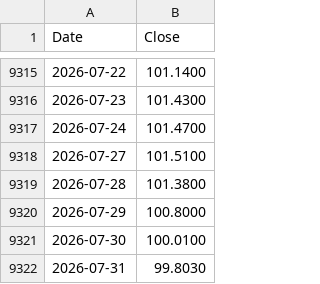
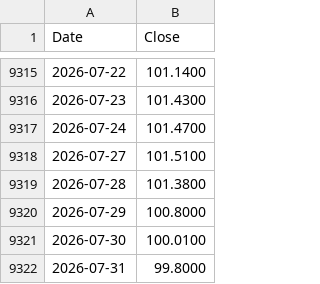
Before and after one commit to Deluxejob/BATS-CO, a CSV file: data/dxy.csv, drawn as a sheet; only a part is shown, gaps mark what is left out.

Commit message:
chore: refresh market data 2026-08-01

```diff
--- a/data/dxy.csv
+++ b/data/dxy.csv
@@ -9321,2 +9321,2 @@ Date,Close
 2026-07-30,100.0100
-2026-07-31,99.8030
+2026-07-31,99.8000
```
Also changed, not shown: data/gold.csv, data/ndx.csv, 12 other files.
